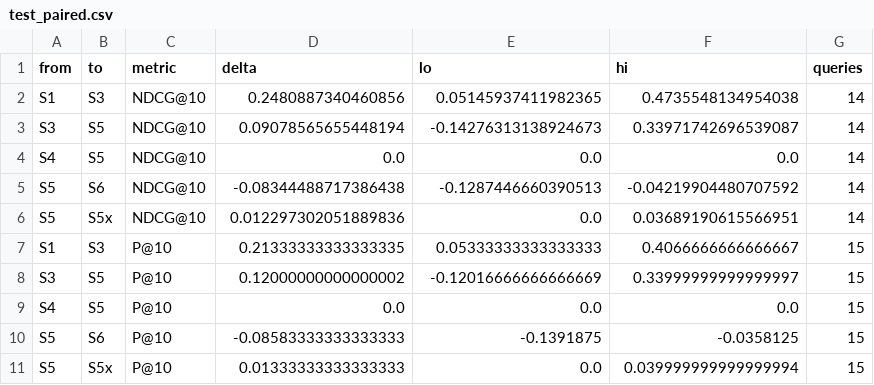
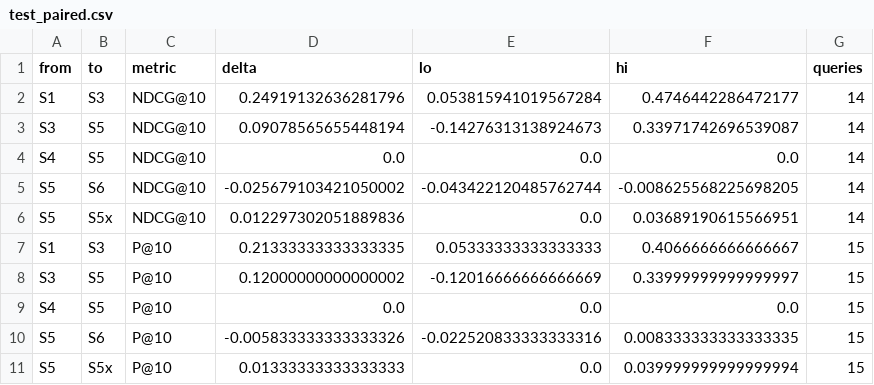
Before and after one commit to Maaz-Amjad/ai-shopping-concierge, a CSV file: eval/results/test_paired.csv, drawn as a sheet.

```diff
--- a/eval/results/test_paired.csv
+++ b/eval/results/test_paired.csv
@@ -1,6 +1,6 @@
 from,to,metric,delta,lo,hi,queries
-S1,S3,NDCG@10,0.2480887340460856,0.05145937411982365,0.4735548134954038,14
+S1,S3,NDCG@10,0.24919132636281796,0.053815941019567284,0.4746442286472177,14
 S3,S5,NDCG@10,0.09078565655448194,-0.14276313138924673,0.33971742696539087,14
 S4,S5,NDCG@10,0.0,0.0,0.0,14
-S5,S6,NDCG@10,-0.08344488717386438,-0.1287446660390513,-0.04219904480707592,14
+S5,S6,NDCG@10,-0.025679103421050002,-0.043422120485762744,-0.008625568225698205,14
 S5,S5x,NDCG@10,0.012297302051889836,0.0,0.03689190615566951,14
@@ -9,3 +9,3 @@ S3,S5,P@10,0.12000000000000002,-0.12016666666666669,0.33999999999999997,15
 S4,S5,P@10,0.0,0.0,0.0,15
-S5,S6,P@10,-0.08583333333333333,-0.1391875,-0.0358125,15
+S5,S6,P@10,-0.005833333333333326,-0.022520833333333316,0.008333333333333335,15
 S5,S5x,P@10,0.01333333333333333,0.0,0.039999999999999994,15
```
Also changed, not shown: eval/qrels.csv, eval/results/judge_labels_s6.csv, 8 other files.
